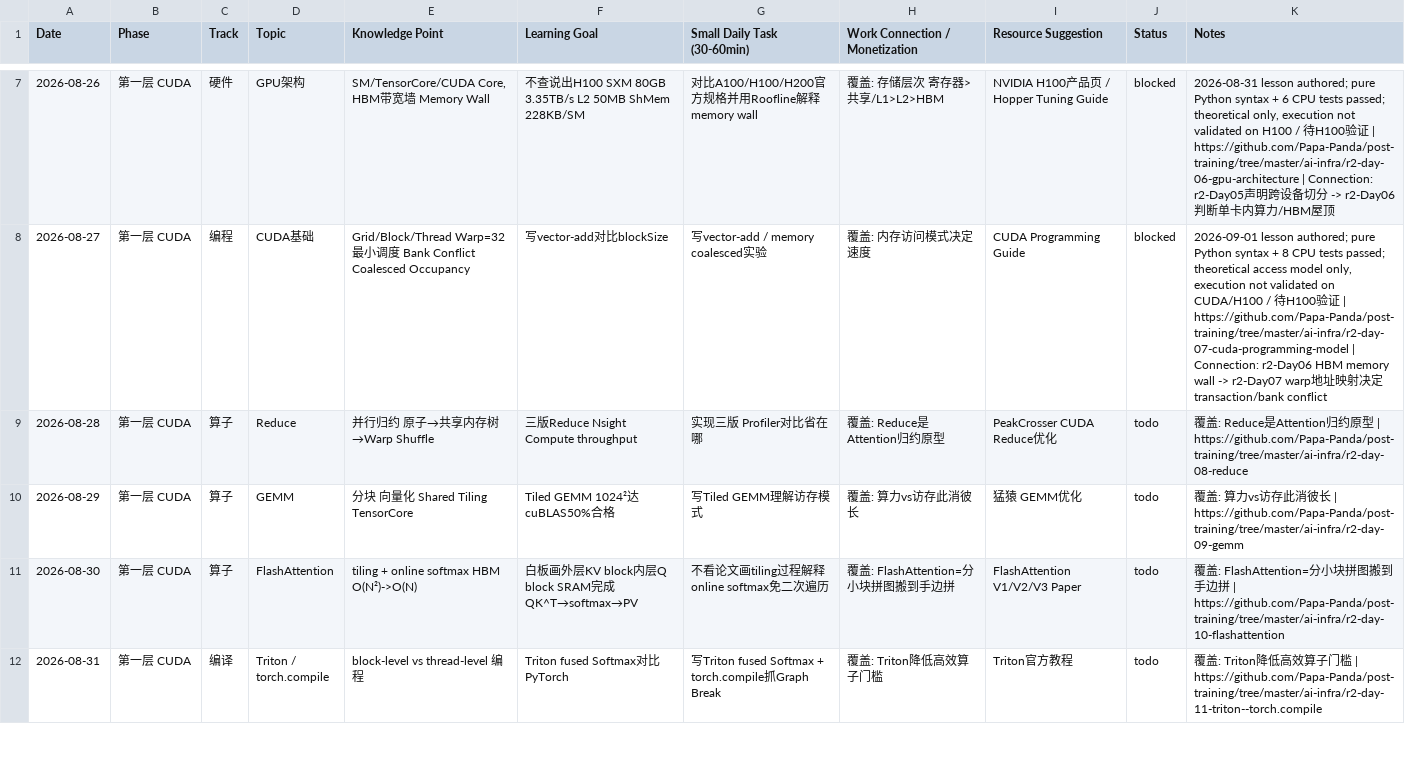
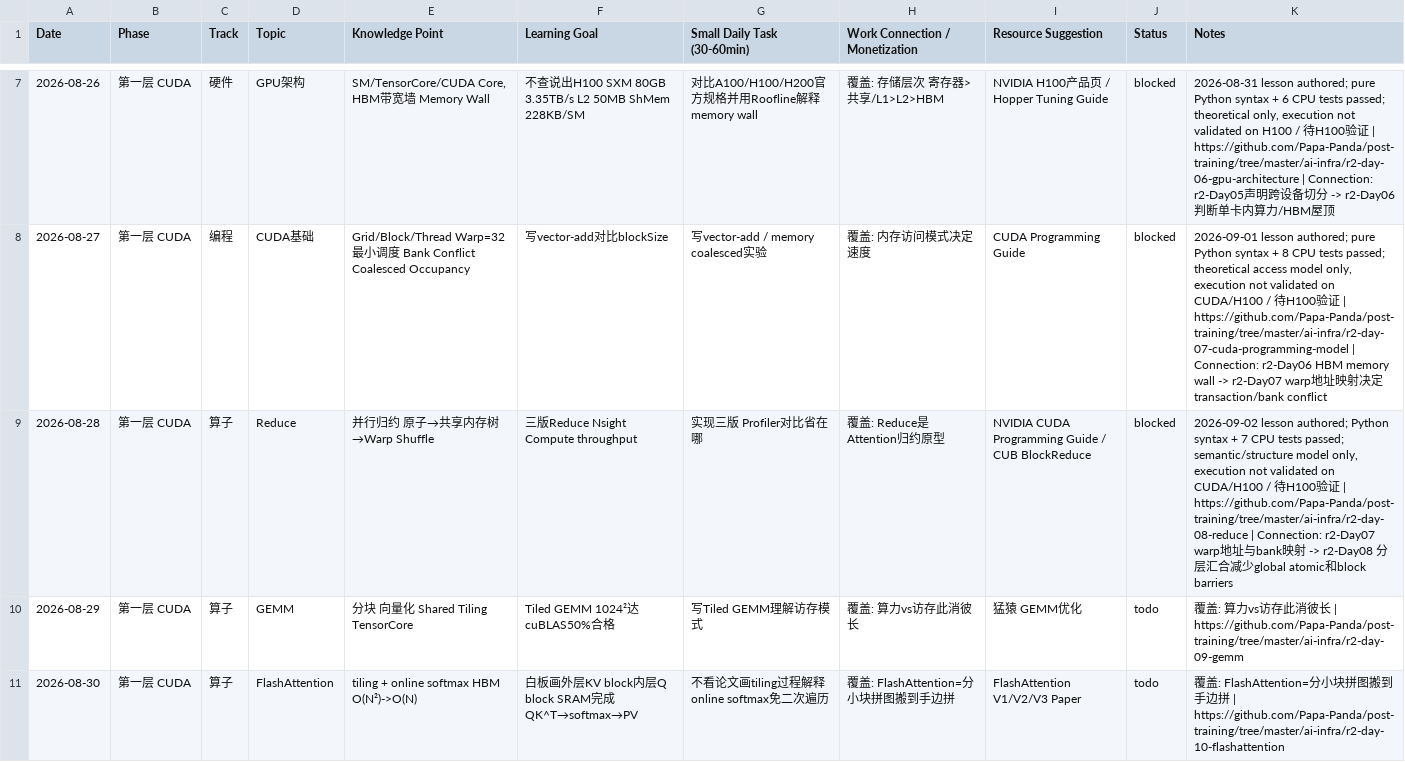
Before and after one commit to Papa-Panda/post-training, a CSV file: ai_daily.csv, drawn as a sheet; only a part is shown, gaps mark what is left out; the shorter side is filled out with more unchanged rows.

Commit message:
docs(ai-infra): add r2 day 08 parallel reduction

```diff
--- a/ai_daily.csv
+++ b/ai_daily.csv
@@ -8,3 +8,3 @@ Date,Phase,Track,Topic,Knowledge Point,Learning Goal,Small Daily Task (30-60min)
 2026-08-27,第一层 CUDA,编程,CUDA基础,Grid/Block/Thread Warp=32最小调度 Bank Conflict Coalesced Occupancy,写vector-add对比blockSize,写vector-add / memory coalesced实验,覆盖: 内存访问模式决定速度,CUDA Programming Guide,blocked,"2026-09-01 lesson authored; pure Python syntax + 8 CPU tests passed; theoretical access model only, execution not validated on CUDA/H100 / 待H100验证 | https://github.com/Papa-Panda/post-training/tree/master/ai-infra/r2-day-07-cuda-programming-model | Connection: r2-Day06 HBM memory wall -> r2-Day07 warp地址映射决定transaction/bank conflict"
-2026-08-28,第一层 CUDA,算子,Reduce,并行归约 原子→共享内存树→Warp Shuffle,三版Reduce Nsight Compute throughput,实现三版 Profiler对比省在哪,覆盖: Reduce是Attention归约原型,PeakCrosser CUDA Reduce优化,todo,覆盖: Reduce是Attention归约原型 | https://github.com/Papa-Panda/post-training/tree/master/ai-infra/r2-day-08-reduce
+2026-08-28,第一层 CUDA,算子,Reduce,并行归约 原子→共享内存树→Warp Shuffle,三版Reduce Nsight Compute throughput,实现三版 Profiler对比省在哪,覆盖: Reduce是Attention归约原型,NVIDIA CUDA Programming Guide / CUB BlockReduce,blocked,"2026-09-02 lesson authored; Python syntax + 7 CPU tests passed; semantic/structure model only, execution not validated on CUDA/H100 / 待H100验证 | https://github.com/Papa-Panda/post-training/tree/master/ai-infra/r2-day-08-reduce | Connection: r2-Day07 warp地址与bank映射 -> r2-Day08 分层汇合减少global atomic和block barriers"
 2026-08-29,第一层 CUDA,算子,GEMM,分块 向量化 Shared Tiling TensorCore,Tiled GEMM 1024²达cuBLAS50%合格,写Tiled GEMM理解访存模式,覆盖: 算力vs访存此消彼长,猛猿 GEMM优化,todo,覆盖: 算力vs访存此消彼长 | https://github.com/Papa-Panda/post-training/tree/master/ai-infra/r2-day-09-gemm
```
Also changed, not shown: 5 other files.
